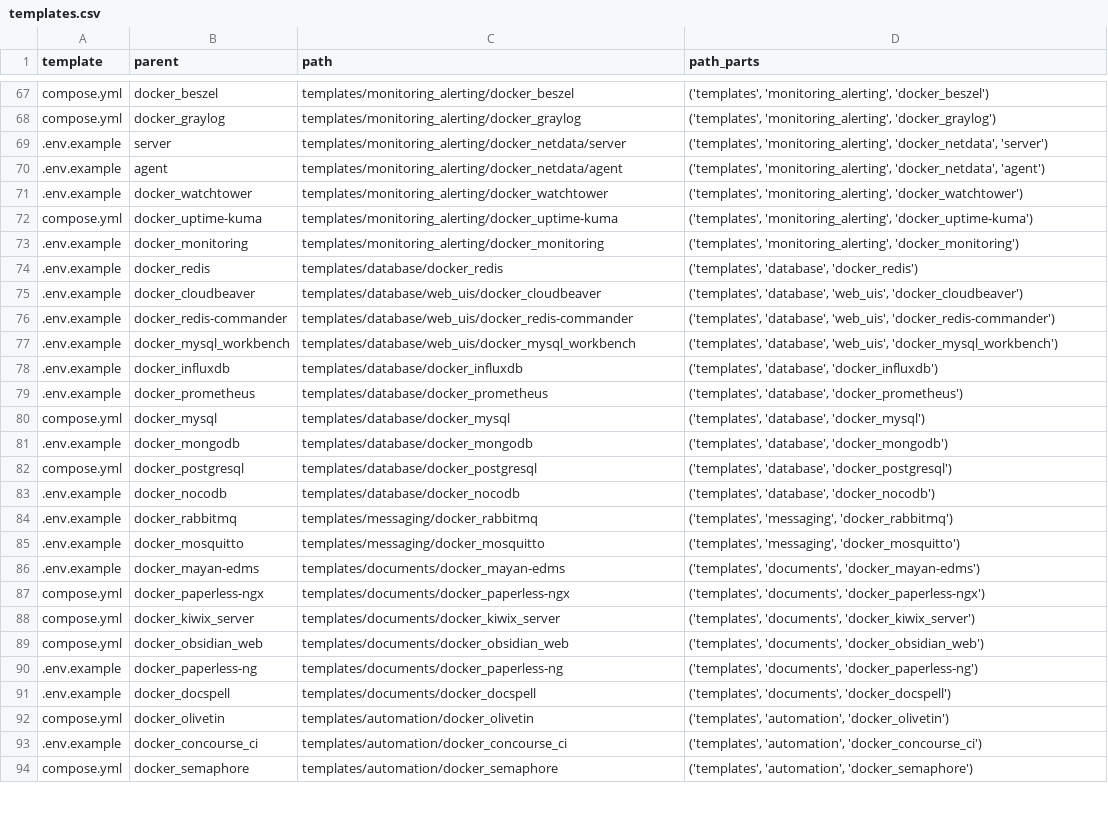
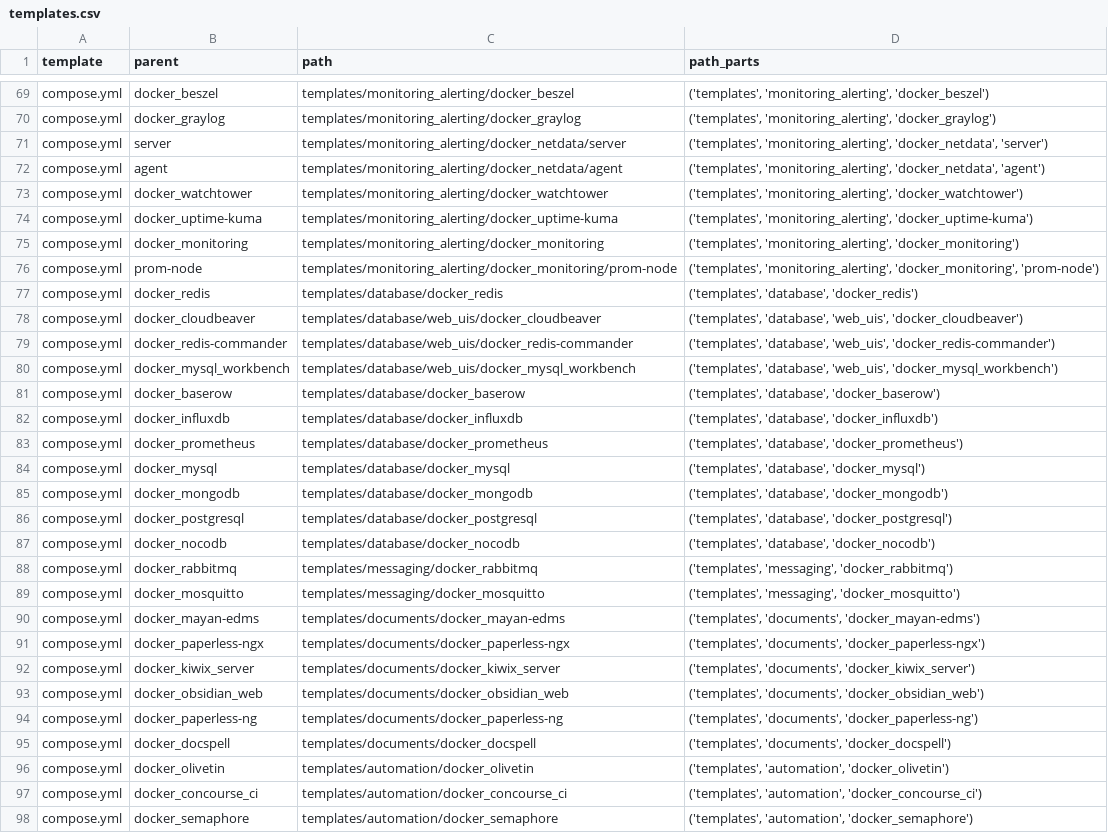
Before and after one commit to redjax/docker_templates, a CSV file: metadata/templates.csv, drawn as a sheet; only a part is shown, gaps mark what is left out; addresses are those after the commit; the diff covers the shown part only; the diff names each change by its address in the sheet, - before the commit and + after, or states it on an @@ line.

```diff
--- a/metadata/templates.csv
+++ b/metadata/templates.csv
-A71:A73 (template): .env.example
+A71:A73 (template): compose.yml
-A75 (template): .env.example
+A75 (template): compose.yml
+row 76: compose.yml | prom-node | templates/monitoring_alerting/docker_monitoring/prom-node | ('templates', 'monitoring_alerting', 'docker_monitoring', 'prom-node')
-A77:A80 (template): .env.example
+A77:A80 (template): compose.yml
+row 81: compose.yml | docker_baserow | templates/database/docker_baserow | ('templates', 'database', 'docker_baserow')
-A82:A83 (template): .env.example
+A82:A83 (template): compose.yml
-A85 (template): .env.example
+A85 (template): compose.yml
-A87:A90 (template): .env.example
+A87:A90 (template): compose.yml
-A94:A95 (template): .env.example
+A94:A95 (template): compose.yml
-A97 (template): .env.example
+A97 (template): compose.yml
```
Also changed, not shown: 3 added rows and 31 edited cells elsewhere in this file, 3 other files.
